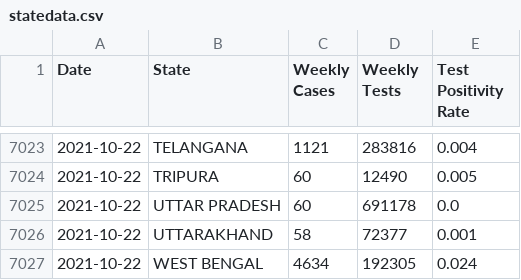
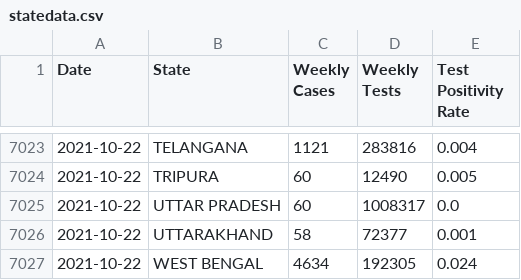
Before and after one commit to priva13/Covid-19_Bharat_records, a CSV file: statedata.csv, drawn as a sheet; only a part is shown, gaps mark what is left out.

```diff
--- a/statedata.csv
+++ b/statedata.csv
@@ -7024,3 +7024,3 @@ Date,State,Weekly Cases,Weekly Tests,Test Positivity Rate
 2021-10-22,TRIPURA,60,12490,0.005
-2021-10-22,UTTAR PRADESH,60,691178,0.0
+2021-10-22,UTTAR PRADESH,60,1008317,0.0
 2021-10-22,UTTARAKHAND,58,72377,0.001
```
